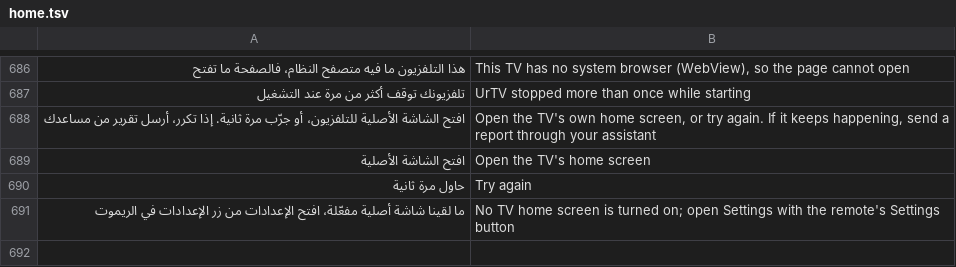
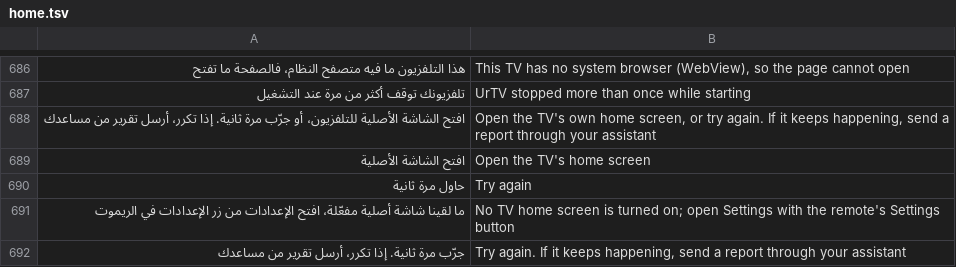
Before and after one commit to tshi-dev/UrTV, a TSV file: i18n/en/home.tsv, drawn as a sheet; only a part is shown, gaps mark what is left out; the diff names each change by its address in the sheet, - before the commit and + after, or states it on an @@ line.

Commit message:
4.3.5 review F7, F8: the UI thread never waits on the crash file's fsync; the safe page says nothing about a home that is not there
F7: two locks. LOCK guards the in-memory state for the moment a step
takes; FILE_LOCK guards the disk. The background writer re-checks the
state with the file held, so a crash written by the dying process is
never overwritten by an older state.
F8: without a stock home the page says only to try again.

```diff
--- a/i18n/en/home.tsv
+++ b/i18n/en/home.tsv
+row 692: جرّب مرة ثانية. إذا تكرر، أرسل تقرير من مساعدك | Try again. If it keeps happening, send a report through your assistant
```
Also changed, not shown: 3 other files.
